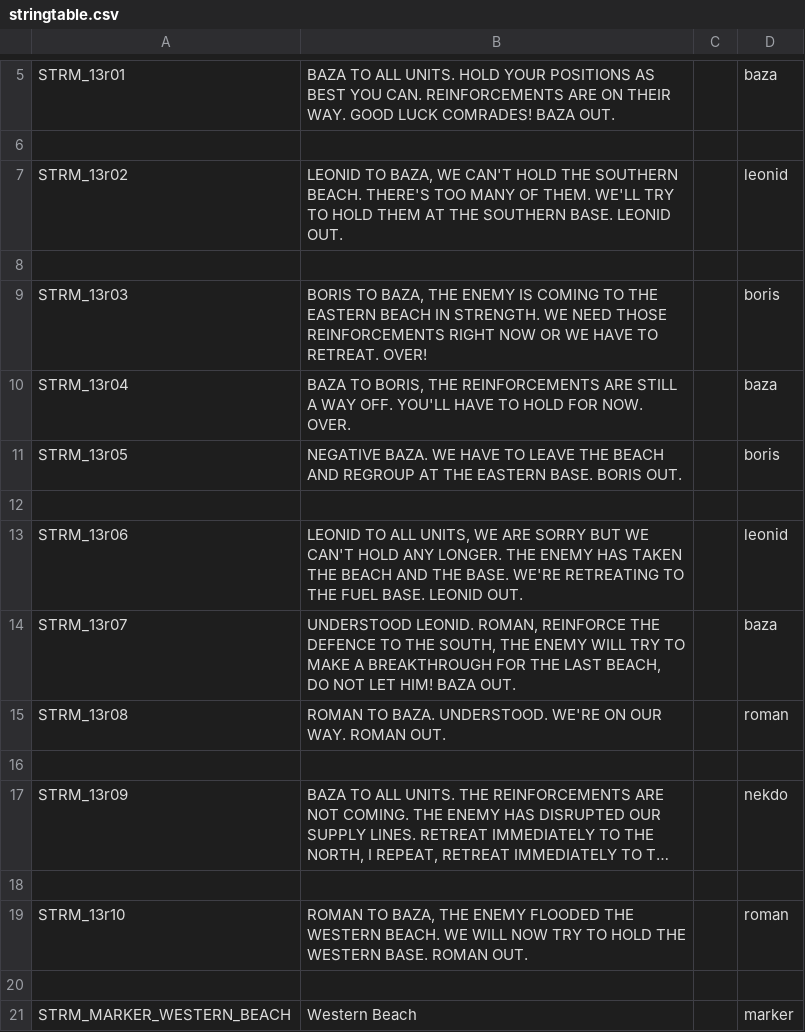
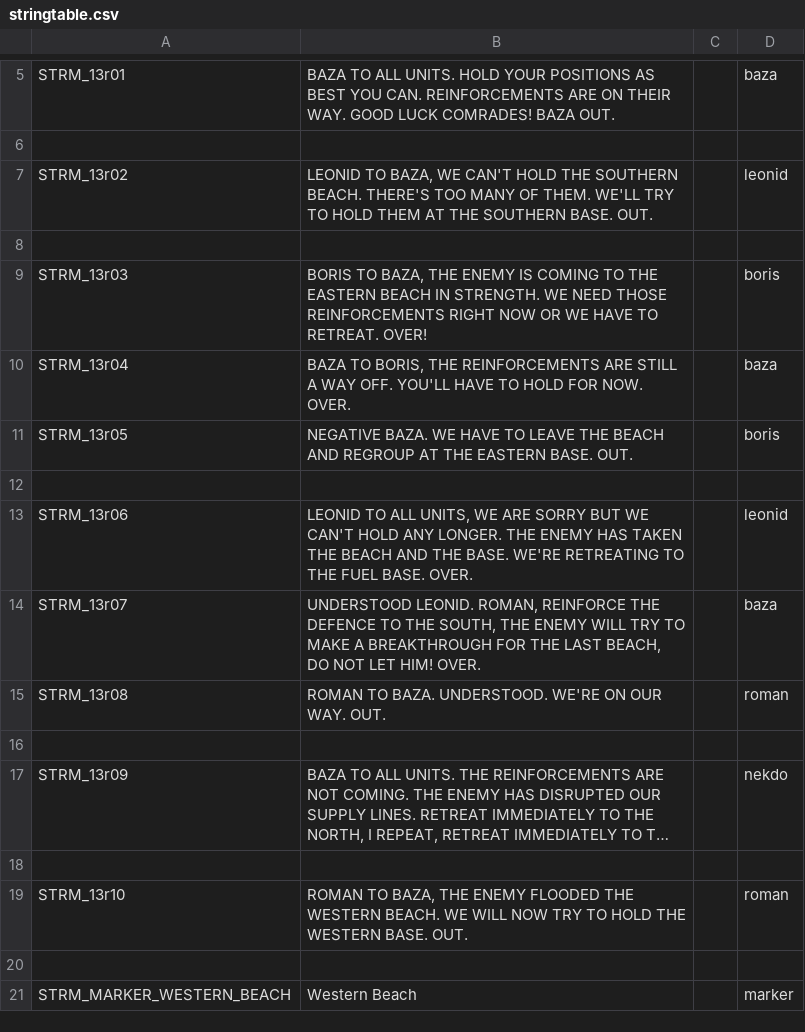
Before and after one commit to Kossyr/dawn, a CSV file: Missions/13Defenders.Cain/stringtable.csv, drawn as a sheet; only a part is shown, gaps mark what is left out; long unchanged cells end in …; the diff names each change by its address in the sheet, - before the commit and + after, or states it on an @@ line.

```diff
--- a/Missions/13Defenders.Cain/stringtable.csv
+++ b/Missions/13Defenders.Cain/stringtable.csv
-B7: …SOUTHERN BASE. LEONID OUT.
+B7: …SOUTHERN BASE. OUT.
-B11: …EASTERN BASE. BORIS OUT.
+B11: …EASTERN BASE. OUT.
-B13: …FUEL BASE. LEONID OUT.
+B13: …FUEL BASE. OVER.
-B14: …LET HIM! BAZA OUT.
+B14: …LET HIM! OVER.
-B15: …OUR WAY. ROMAN OUT.
+B15: …OUR WAY. OUT.
-B19: …WESTERN BASE. ROMAN OUT.
+B19: …WESTERN BASE. OUT.
```
Also changed, not shown: Missions/24Offensive.Cain/stringtable.csv, 2 other files.
